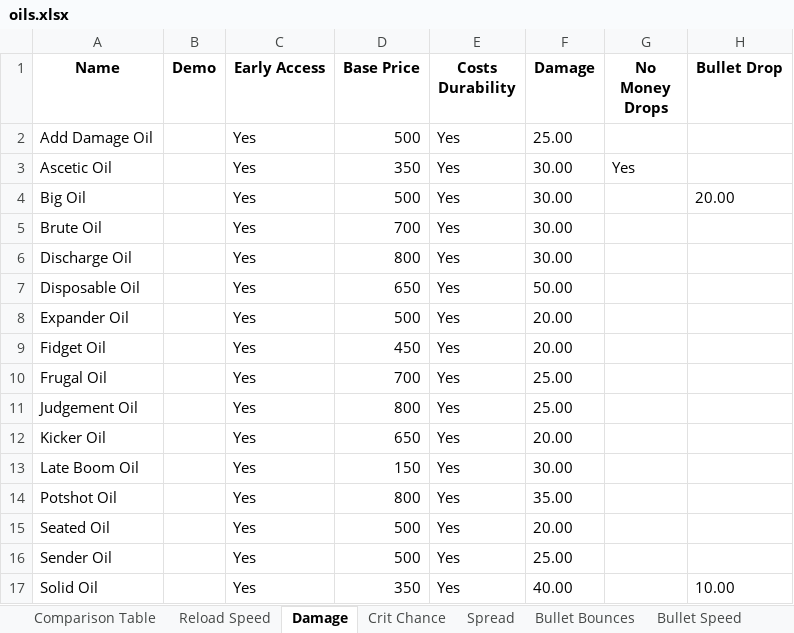
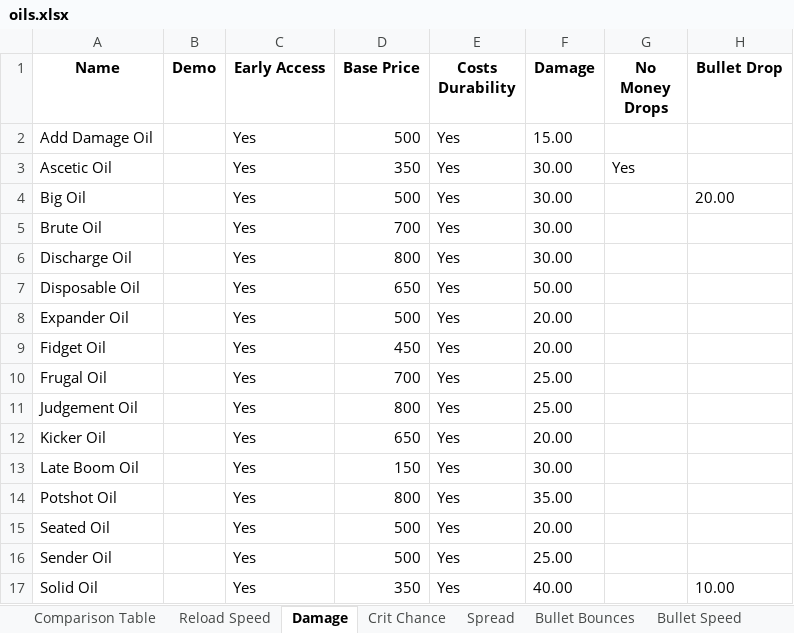
Before and after one commit to dereklee0310/SULFUR-oil-table, an Excel workbook: oils.xlsx, sheet Damage, drawn as a sheet; only a part is shown; values as stored, in another font and other column widths than the file's, no borders; the diff names each change by its address in the sheet, - before the commit and + after, or states it on an @@ line.

```diff
--- a/oils.xlsx (sheet Damage)
+++ b/oils.xlsx (sheet Damage)
-F2 (Damage): 25.00
+F2 (Damage): 15.00
```
Also changed, not shown: sheet Reload Speed, sheet Comparison Table, sheet Ammo Consume Chance, sheet Bullet Penetration, 9 other files.
